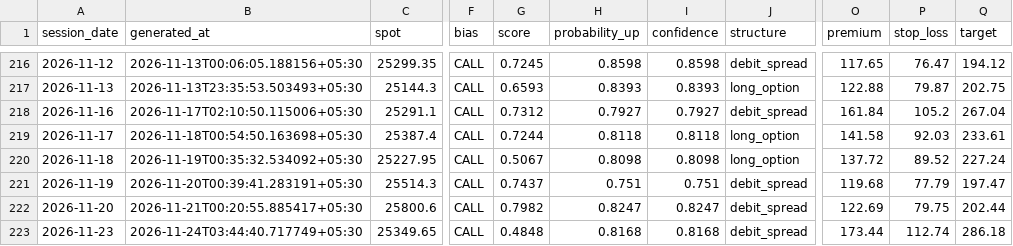
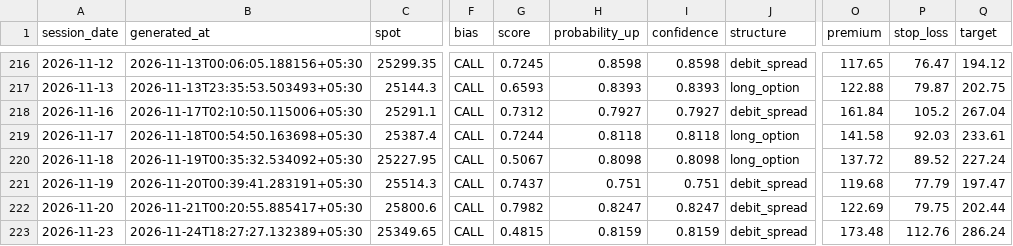
Before and after one commit to ramanauday1561/kite-mcp, a CSV file: docs/data/signals.csv, drawn as a sheet; only a part is shown, gaps mark what is left out; the diff names each change by its address in the sheet, - before the commit and + after, or states it on an @@ line.

```diff
--- a/docs/data/signals.csv
+++ b/docs/data/signals.csv
-B223 (generated_at): 2026-11-24T03:44:40.717749+05:30
+B223 (generated_at): 2026-11-24T18:27:27.132389+05:30
-G223 (score): 0.4848
+G223 (score): 0.4815
-H223 (probability_up): 0.8168
+H223 (probability_up): 0.8159
-I223 (confidence): 0.8168
+I223 (confidence): 0.8159
-O223 (premium): 173.44
+O223 (premium): 173.48
-P223 (stop_loss): 112.74
+P223 (stop_loss): 112.76
-Q223 (target): 286.18
+Q223 (target): 286.24
```
Also changed, not shown: 6 other files.
